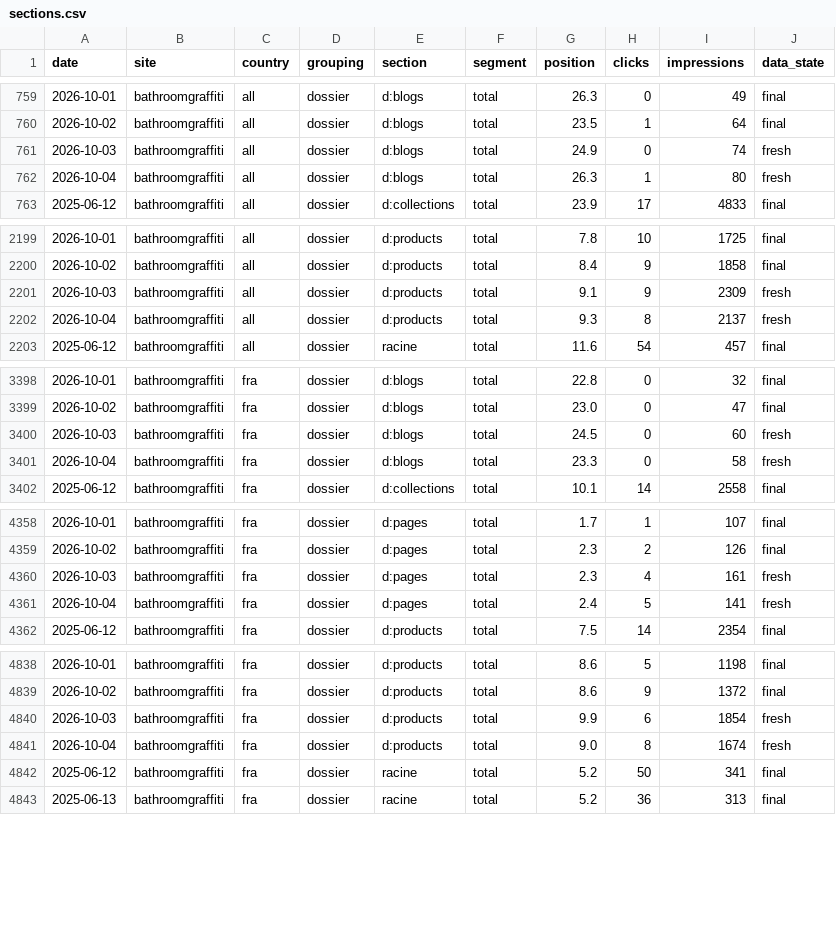
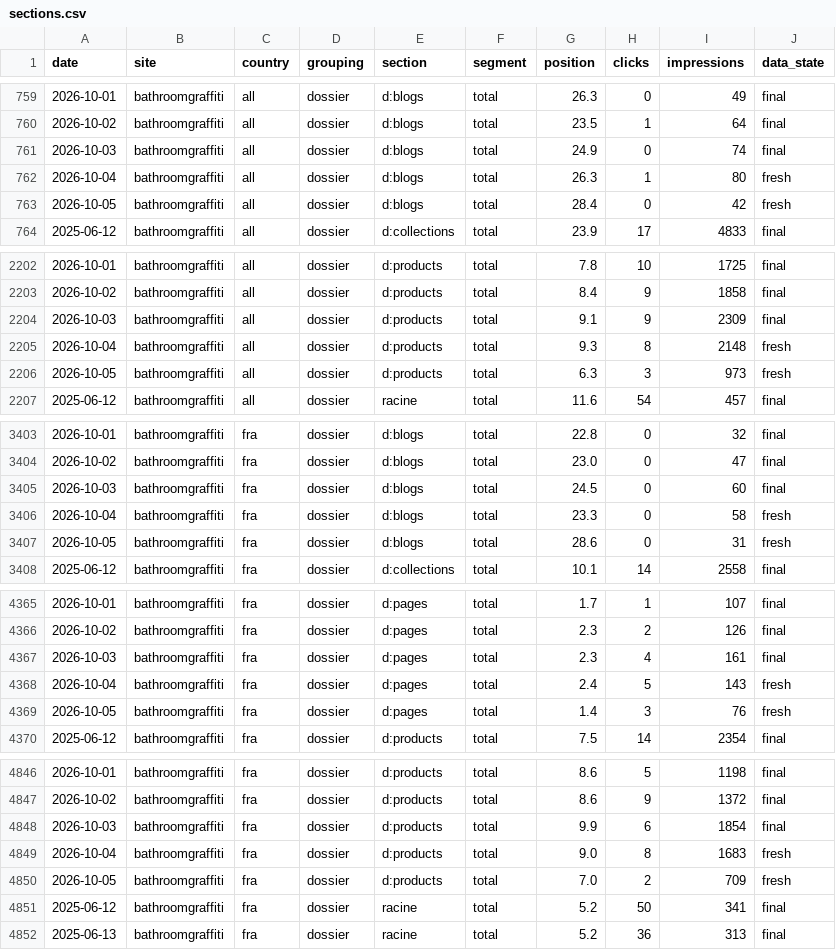
Before and after one commit to darkix19988/suivi-positions-gsc, a CSV file: data/bathroomgraffiti/sections.csv, drawn as a sheet; only a part is shown, gaps mark what is left out; the diff covers the shown part only.

```diff
--- a/data/bathroomgraffiti/sections.csv
+++ b/data/bathroomgraffiti/sections.csv
@@ -760,4 +760,5 @@ date,site,country,grouping,section,segment,position,clicks,impressions,data_stat
 2026-10-02,bathroomgraffiti,all,dossier,d:blogs,total,23.5,1,64,final
-2026-10-03,bathroomgraffiti,all,dossier,d:blogs,total,24.9,0,74,fresh
+2026-10-03,bathroomgraffiti,all,dossier,d:blogs,total,24.9,0,74,final
 2026-10-04,bathroomgraffiti,all,dossier,d:blogs,total,26.3,1,80,fresh
+2026-10-05,bathroomgraffiti,all,dossier,d:blogs,total,28.4,0,42,fresh
 2025-06-12,bathroomgraffiti,all,dossier,d:collections,total,23.9,17,4833,final
@@ -2200,4 +2203,5 @@ date,site,country,grouping,section,segment,position,clicks,impressions,data_stat
 2026-10-02,bathroomgraffiti,all,dossier,d:products,total,8.4,9,1858,final
-2026-10-03,bathroomgraffiti,all,dossier,d:products,total,9.1,9,2309,fresh
-2026-10-04,bathroomgraffiti,all,dossier,d:products,total,9.3,8,2137,fresh
+2026-10-03,bathroomgraffiti,all,dossier,d:products,total,9.1,9,2309,final
+2026-10-04,bathroomgraffiti,all,dossier,d:products,total,9.3,8,2148,fresh
+2026-10-05,bathroomgraffiti,all,dossier,d:products,total,6.3,3,973,fresh
 2025-06-12,bathroomgraffiti,all,dossier,racine,total,11.6,54,457,final
@@ -3399,4 +3404,5 @@ date,site,country,grouping,section,segment,position,clicks,impressions,data_stat
 2026-10-02,bathroomgraffiti,fra,dossier,d:blogs,total,23.0,0,47,final
-2026-10-03,bathroomgraffiti,fra,dossier,d:blogs,total,24.5,0,60,fresh
+2026-10-03,bathroomgraffiti,fra,dossier,d:blogs,total,24.5,0,60,final
 2026-10-04,bathroomgraffiti,fra,dossier,d:blogs,total,23.3,0,58,fresh
+2026-10-05,bathroomgraffiti,fra,dossier,d:blogs,total,28.6,0,31,fresh
 2025-06-12,bathroomgraffiti,fra,dossier,d:collections,total,10.1,14,2558,final
@@ -4359,4 +4366,5 @@ date,site,country,grouping,section,segment,position,clicks,impressions,data_stat
 2026-10-02,bathroomgraffiti,fra,dossier,d:pages,total,2.3,2,126,final
-2026-10-03,bathroomgraffiti,fra,dossier,d:pages,total,2.3,4,161,fresh
-2026-10-04,bathroomgraffiti,fra,dossier,d:pages,total,2.4,5,141,fresh
+2026-10-03,bathroomgraffiti,fra,dossier,d:pages,total,2.3,4,161,final
+2026-10-04,bathroomgraffiti,fra,dossier,d:pages,total,2.4,5,143,fresh
+2026-10-05,bathroomgraffiti,fra,dossier,d:pages,total,1.4,3,76,fresh
 2025-06-12,bathroomgraffiti,fra,dossier,d:products,total,7.5,14,2354,final
@@ -4839,4 +4847,5 @@ date,site,country,grouping,section,segment,position,clicks,impressions,data_stat
 2026-10-02,bathroomgraffiti,fra,dossier,d:products,total,8.6,9,1372,final
-2026-10-03,bathroomgraffiti,fra,dossier,d:products,total,9.9,6,1854,fresh
-2026-10-04,bathroomgraffiti,fra,dossier,d:products,total,9.0,8,1674,fresh
+2026-10-03,bathroomgraffiti,fra,dossier,d:products,total,9.9,6,1854,final
+2026-10-04,bathroomgraffiti,fra,dossier,d:products,total,9.0,8,1683,fresh
+2026-10-05,bathroomgraffiti,fra,dossier,d:products,total,7.0,2,709,fresh
 2025-06-12,bathroomgraffiti,fra,dossier,racine,total,5.2,50,341,final
```
Also changed, not shown: 5 added rows and 15 edited cells elsewhere in this file, data/bathroomgraffiti/keywords.csv, data/bathroomgraffiti/query_pages.csv, 7 other files.
